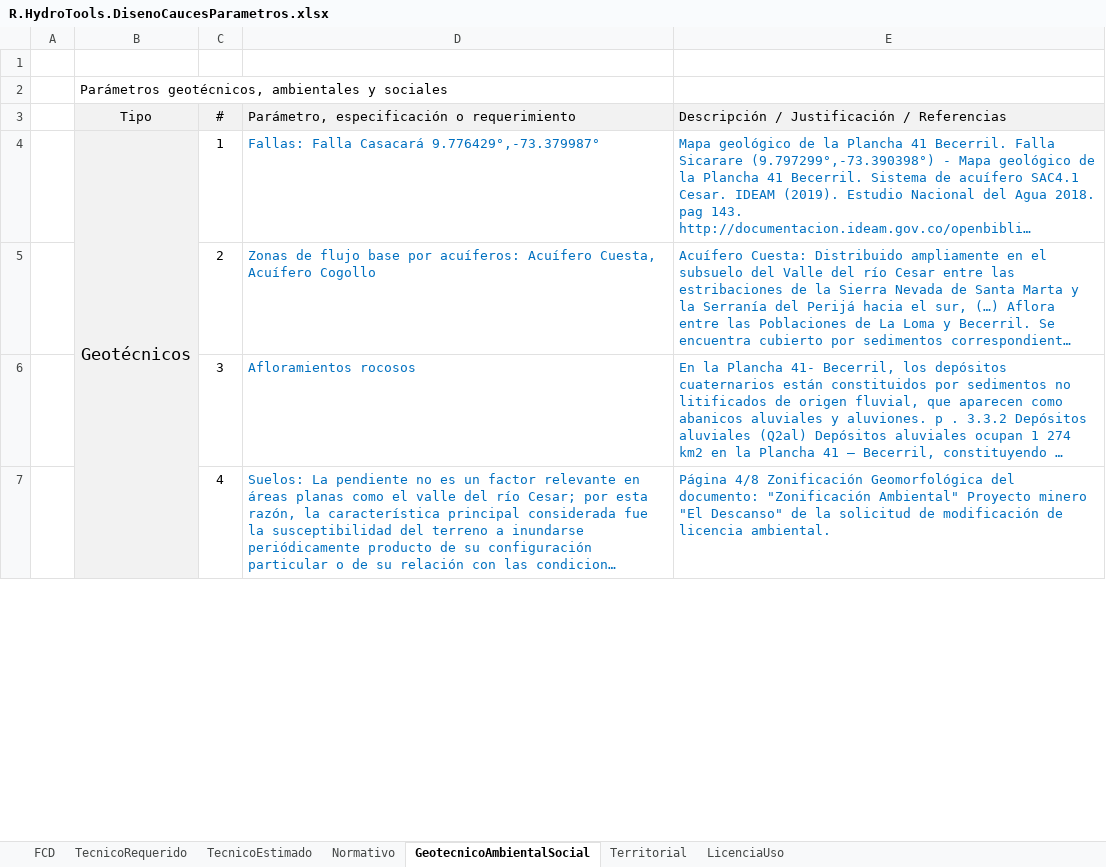
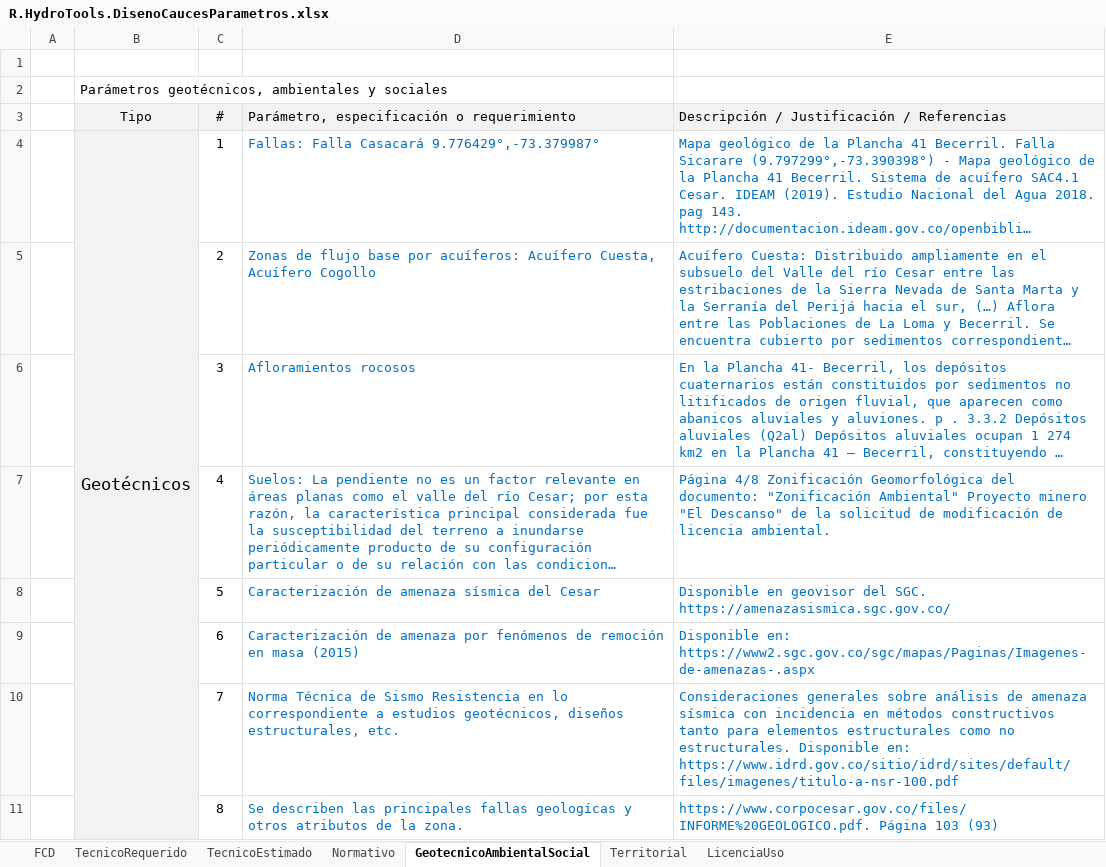
Before and after one commit to rcfdtools/R.HydroTools, an Excel workbook: DisenoCaucesParametros/R.HydroTools.DisenoCaucesParametros.xlsx, sheet GeotecnicoAmbientalSocial, drawn as a sheet; only a part is shown; long unchanged cells end in …; values as stored, in another font and other column widths than the file's, no borders; charts and pictures not drawn; removed rows and columns are numbered as before the commit, all else as after; the diff covers the shown part only; the diff names each change by its address in the sheet, - before the commit and + after, or states it on an @@ line.

```diff
--- a/DisenoCaucesParametros/R.HydroTools.DisenoCaucesParametros.xlsx (sheet GeotecnicoAmbientalSocial)
+++ b/DisenoCaucesParametros/R.HydroTools.DisenoCaucesParametros.xlsx (sheet GeotecnicoAmbientalSocial)
-B4:B12 merged
+B4:B14 merged
+row 8:  |  | 5 | Caracterización de amenaza sísmica del Cesar | Disponible en geovisor del SGC. https://amenazasismica.sgc.gov.co/
+row 9:  |  | 6 | Caracterización de amenaza por fenómenos de remoción en masa (2015) | Disponible en: https://www2.sgc.gov.co/sgc/mapas/Paginas/Imagenes-de-amenazas-.aspx
+row 10:  |  | 7 | Norma Técnica de Sismo Resistencia en lo correspondiente a estudios geotécnicos, diseños estructurales, etc. | Consideraciones generales sobre análisis de amenaza sísmica con incidencia en métodos constructivos tanto para elementos estructurales como no estructurales. Disponible en: https://www.idrd.gov.co/sitio/idrd/sites/default/files/imagenes/titulo-a-nsr-100.pdf
+row 11:  |  | 8 | Se describen las principales fallas geologícas y otros atributos de la zona. | https://www.corpocesar.gov.co/files/INFORME%20GEOLOGICO.pdf. Página 103 (93)
```
Also changed, not shown: 28 added rows, 22 removed rows and 6 edited cells elsewhere in this sheet, sheet Normativo, sheet Territorial, sheet TecnicoEstimado, sheet TecnicoRequerido, sheet FCD, charts or pictures.
